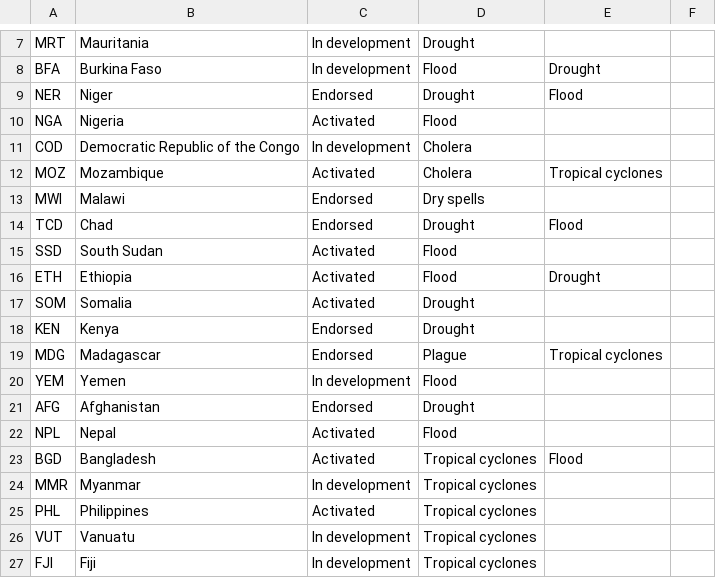
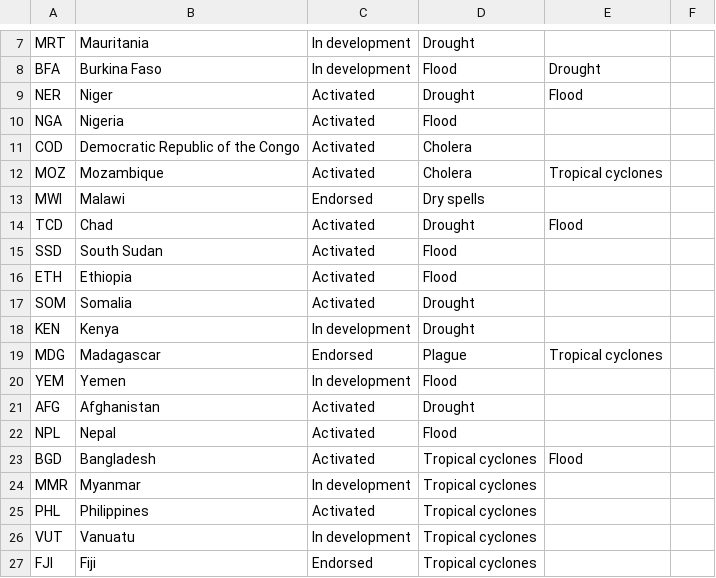
Before and after one commit to UN-OCHA/aa_map_interactive_version_BDU_archive, a CSV file: aa_map_data.csv, drawn as a sheet; only a part is shown, gaps mark what is left out.

```diff
--- a/aa_map_data.csv
+++ b/aa_map_data.csv
@@ -8,15 +8,15 @@
 "BFA","Burkina Faso","In development","Flood","Drought",""
-"NER","Niger","Endorsed","Drought","Flood",""
+"NER","Niger","Activated","Drought","Flood",""
 "NGA","Nigeria","Activated","Flood","",""
-"COD","Democratic Republic of the Congo","In development","Cholera","",""
+"COD","Democratic Republic of the Congo","Activated","Cholera","",""
 "MOZ","Mozambique","Activated","Cholera","Tropical cyclones",""
 "MWI","Malawi","Endorsed","Dry spells","",""
-"TCD","Chad","Endorsed","Drought","Flood",""
+"TCD","Chad","Activated","Drought","Flood",""
 "SSD","South Sudan","Activated","Flood","",""
-"ETH","Ethiopia","Activated","Flood","Drought",""
+"ETH","Ethiopia","Activated","Flood","",""
 "SOM","Somalia","Activated","Drought","",""
-"KEN","Kenya","Endorsed","Drought","",""
+"KEN","Kenya","In development","Drought","",""
 "MDG","Madagascar","Endorsed","Plague","Tropical cyclones",""
 "YEM","Yemen","In development","Flood","",""
-"AFG","Afghanistan","Endorsed","Drought","",""
+"AFG","Afghanistan","Activated","Drought","",""
 "NPL","Nepal","Activated","Flood","",""
@@ -26,2 +26,2 @@
 "VUT","Vanuatu","In development","Tropical cyclones","",""
-"FJI","Fiji","In development","Tropical cyclones","",""
+"FJI","Fiji","Endorsed","Tropical cyclones","",""
```
